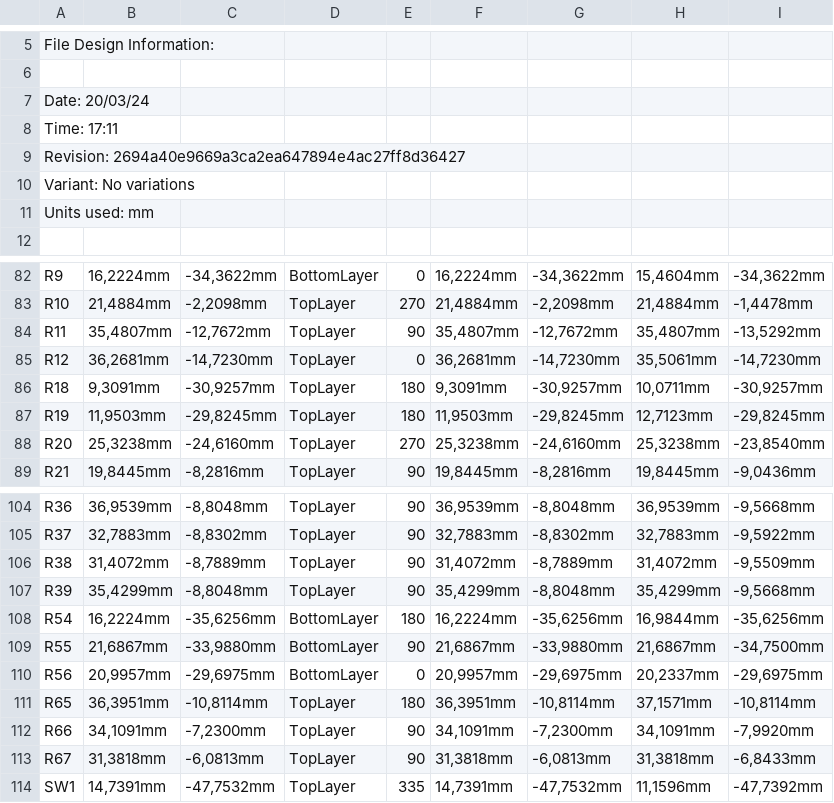
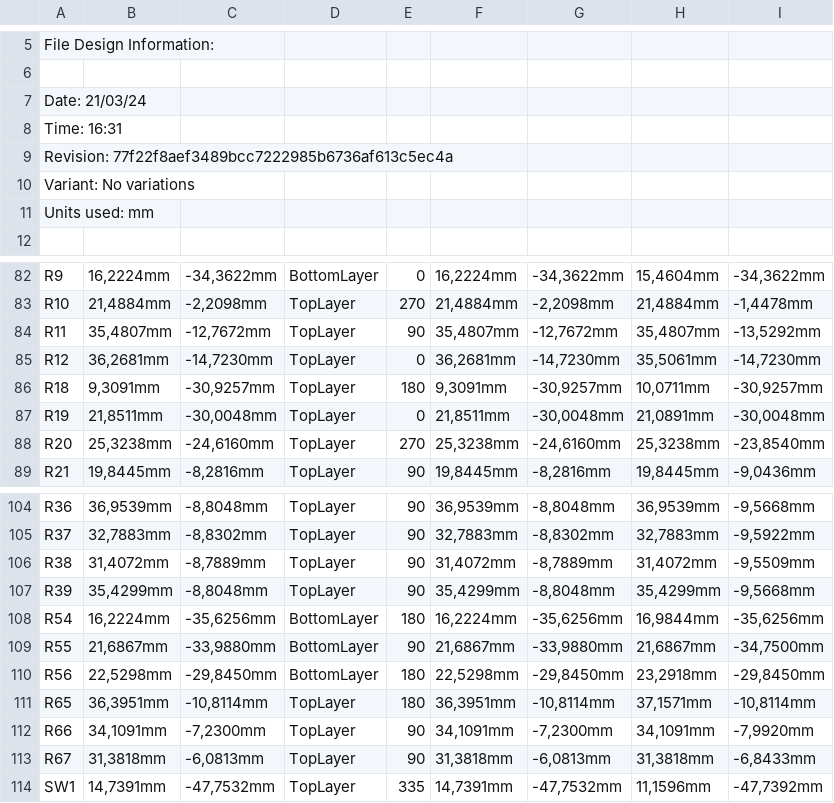
Before and after one commit to eSpark-Backup/smartmasjid-hw, a CSV file: Design Files/IoT-Speaker-v1.3/Pick n Place Files/Pick Place for IOT_Speaker-PCB-v1.3.csv, drawn as a sheet; only a part is shown, gaps mark what is left out.

```diff
--- a/Design Files/IoT-Speaker-v1.3/Pick n Place Files/Pick Place for IOT_Speaker-PCB-v1.3.csv
+++ b/Design Files/IoT-Speaker-v1.3/Pick n Place Files/Pick Place for IOT_Speaker-PCB-v1.3.csv
@@ -6,5 +6,5 @@ File Design Information:
 
-Date:       20/03/24
-Time:       17:11
-Revision:   2694a40e9669a3ca2ea647894e4ac27ff8d36427
+Date:       21/03/24
+Time:       16:31
+Revision:   77f22f8aef3489bcc7222985b6736af613c5ec4a
 Variant:    No variations
@@ -86,3 +86,3 @@ Units used: mm
 "R18","9,3091mm","-30,9257mm","TopLayer","180","9,3091mm","-30,9257mm","10,0711mm","-30,9257mm"
-"R19","11,9503mm","-29,8245mm","TopLayer","180","11,9503mm","-29,8245mm","12,7123mm","-29,8245mm"
+"R19","21,8511mm","-30,0048mm","TopLayer","0","21,8511mm","-30,0048mm","21,0891mm","-30,0048mm"
 "R20","25,3238mm","-24,6160mm","TopLayer","270","25,3238mm","-24,6160mm","25,3238mm","-23,8540mm"
@@ -109,3 +109,3 @@ Units used: mm
 "R55","21,6867mm","-33,9880mm","BottomLayer","90","21,6867mm","-33,9880mm","21,6867mm","-34,7500mm"
-"R56","20,9957mm","-29,6975mm","BottomLayer","0","20,9957mm","-29,6975mm","20,2337mm","-29,6975mm"
+"R56","22,5298mm","-29,8450mm","BottomLayer","180","22,5298mm","-29,8450mm","23,2918mm","-29,8450mm"
 "R65","36,3951mm","-10,8114mm","TopLayer","180","36,3951mm","-10,8114mm","37,1571mm","-10,8114mm"
```
Also changed, not shown: Design Files/IoT-Speaker-v1.3/Pick n Place Files/Centroid_File-IOT_Speaker-PCB-v1.3.csv, 36 other files.
